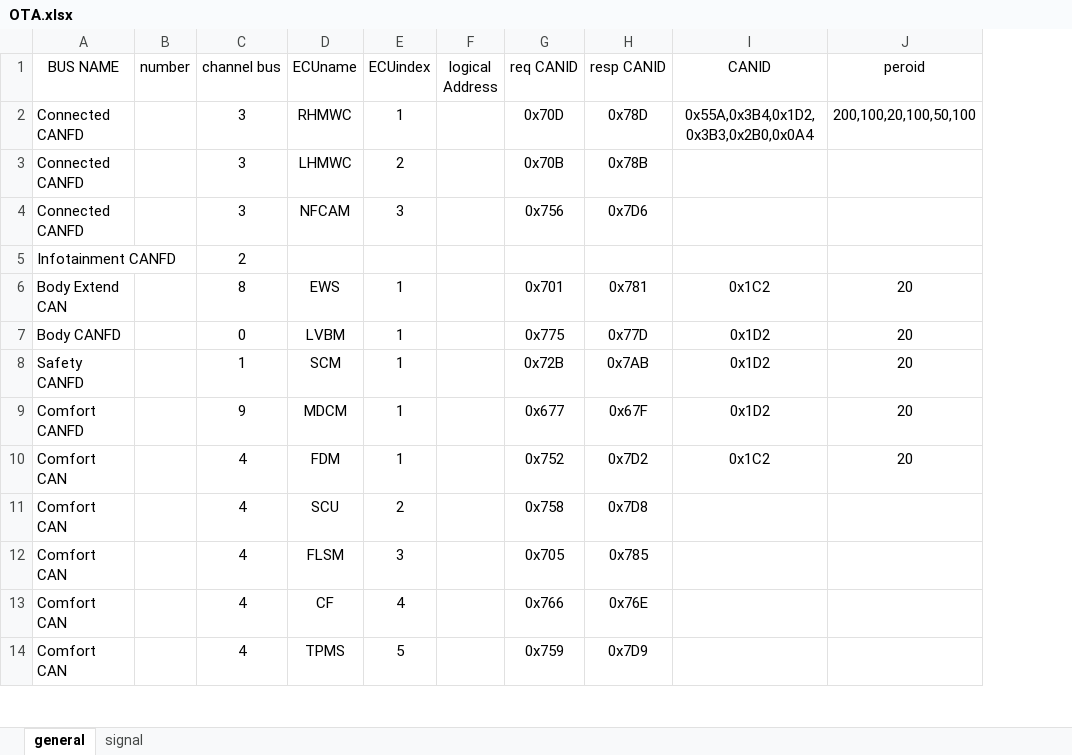
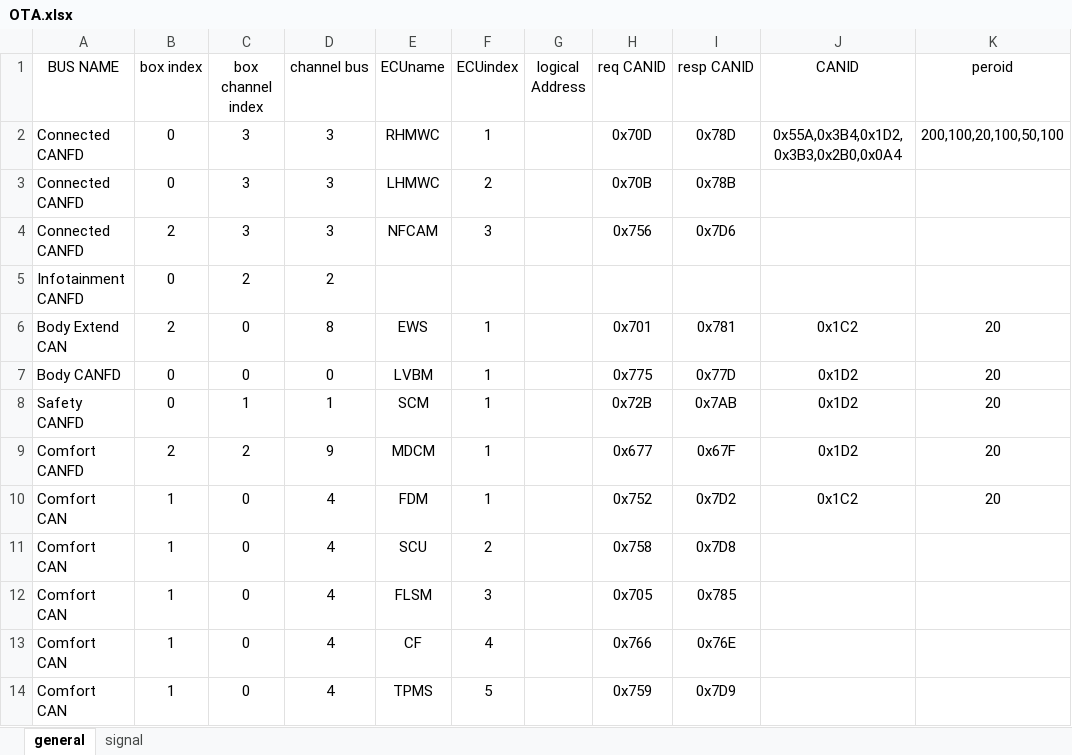
Before and after one commit to ssss-p/OTA, an Excel workbook: OTA.xlsx, sheet general, drawn as a sheet; only a part is shown; values as stored, in another font and other column widths than the file's, no borders; removed rows and columns are numbered as before the commit, all else as after; the diff names each change by its address in the sheet, - before the commit and + after, or states it on an @@ line.

```diff
--- a/OTA.xlsx (sheet general)
+++ b/OTA.xlsx (sheet general)
-column B (number), empty
+column B (box index), rows 2-14: 0 | 0 | 2 | 0 | 2 | 0 | 0 | 2 | 1 | 1 | 1 | 1 | 1
+column C (box channel index), rows 2-14: 3 | 3 | 3 | 2 | 0 | 0 | 1 | 2 | 0 | 0 | 0 | 0 | 0
```
Also changed, not shown: sheet signal, 5 other files.
